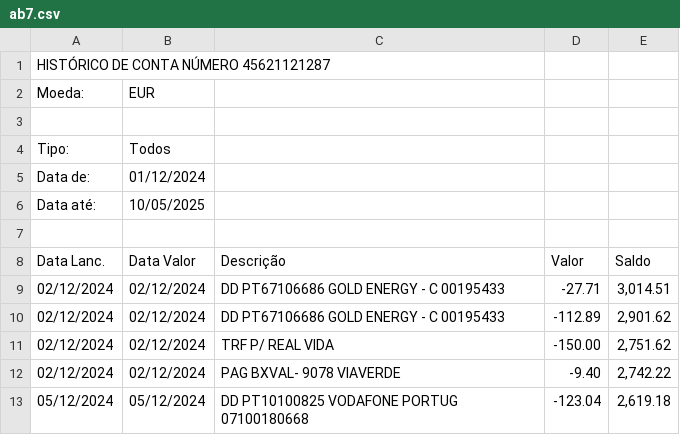
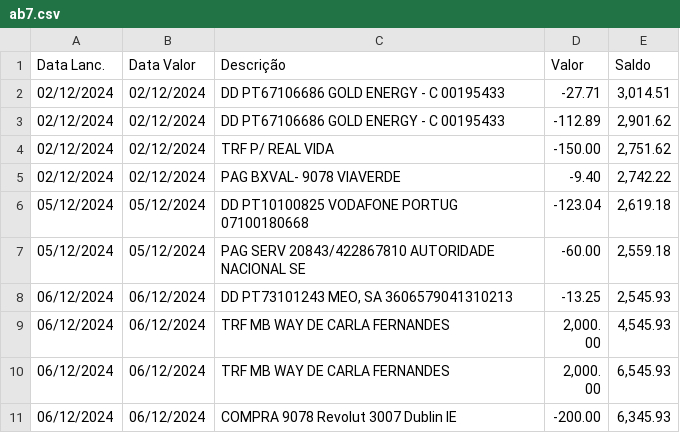
Before and after one commit to psousa50/statements_ai_v7, a CSV file: data/statements/ab7/ab7.csv, drawn as a sheet; only a part is shown; the shorter side is filled out with more unchanged rows.

```diff
--- a/data/statements/ab7/ab7.csv
+++ b/data/statements/ab7/ab7.csv
@@ -1,8 +1 @@
-HISTÓRICO DE CONTA NÚMERO 45621121287,,,,
-Moeda:,EUR,,,
-,,,,
-Tipo:,Todos,,,
-Data de:,01/12/2024,,,
-Data até:,10/05/2025,,,
-,,,,
 Data Lanc.,Data Valor,Descrição,Valor,Saldo
```
Also changed, not shown: 3 other files.
